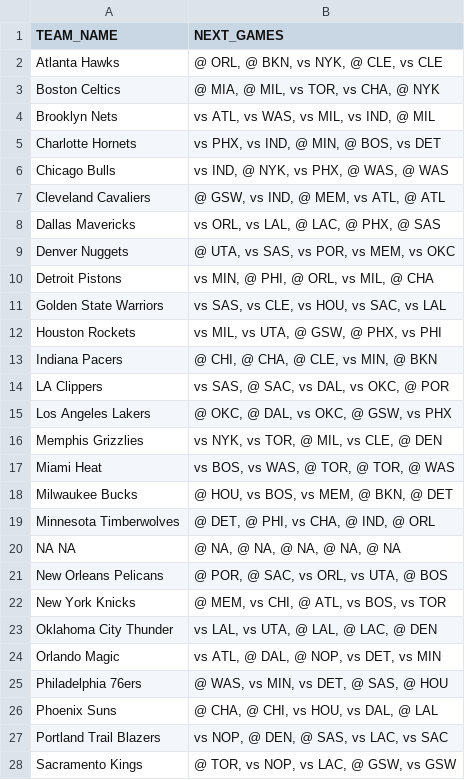
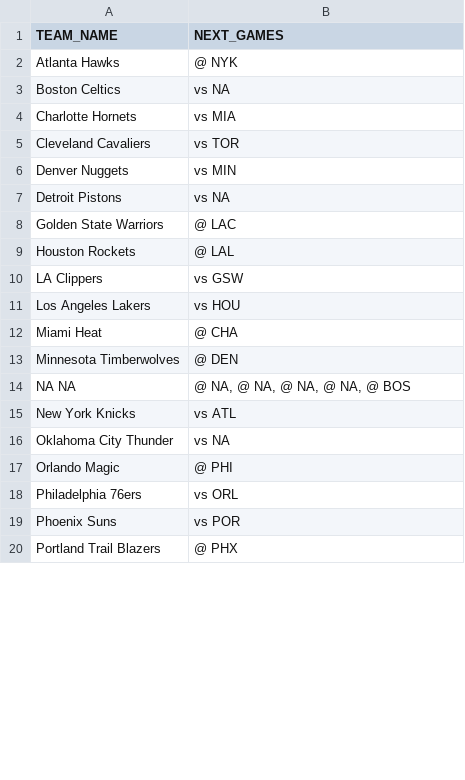
Before and after one commit to filippospol/hnr-projects, a CSV file: hnr-app-schedule.csv, drawn as a sheet; only a part is shown; the diff covers the shown part only.

```diff
--- a/hnr-app-schedule.csv
+++ b/hnr-app-schedule.csv
@@ -1,28 +1,20 @@
 TEAM_NAME,NEXT_GAMES
-Atlanta Hawks,"@ ORL, @ BKN, vs NYK, @ CLE, vs CLE"
-Boston Celtics,"@ MIA, @ MIL, vs TOR, vs CHA, @ NYK"
-Brooklyn Nets,"vs ATL, vs WAS, vs MIL, vs IND, @ MIL"
-Charlotte Hornets,"vs PHX, vs IND, @ MIN, @ BOS, vs DET"
-Chicago Bulls,"vs IND, @ NYK, vs PHX, @ WAS, @ WAS"
-Cleveland Cavaliers,"@ GSW, vs IND, @ MEM, vs ATL, @ ATL"
-Dallas Mavericks,"vs ORL, vs LAL, @ LAC, @ PHX, @ SAS"
-Denver Nuggets,"@ UTA, vs SAS, vs POR, vs MEM, vs OKC"
-Detroit Pistons,"vs MIN, @ PHI, @ ORL, vs MIL, @ CHA"
-Golden State Warriors,"vs SAS, vs CLE, vs HOU, vs SAC, vs LAL"
-Houston Rockets,"vs MIL, vs UTA, @ GSW, @ PHX, vs PHI"
-Indiana Pacers,"@ CHI, @ CHA, @ CLE, vs MIN, @ BKN"
-LA Clippers,"vs SAS, @ SAC, vs DAL, vs OKC, @ POR"
-Los Angeles Lakers,"@ OKC, @ DAL, vs OKC, @ GSW, vs PHX"
-Memphis Grizzlies,"vs NYK, vs TOR, @ MIL, vs CLE, @ DEN"
-Miami Heat,"vs BOS, vs WAS, @ TOR, @ TOR, @ WAS"
-Milwaukee Bucks,"@ HOU, vs BOS, vs MEM, @ BKN, @ DET"
-Minnesota Timberwolves,"@ DET, @ PHI, vs CHA, @ IND, @ ORL"
-NA NA,"@ NA, @ NA, @ NA, @ NA, @ NA"
-New Orleans Pelicans,"@ POR, @ SAC, vs ORL, vs UTA, @ BOS"
-New York Knicks,"@ MEM, vs CHI, @ ATL, vs BOS, vs TOR"
-Oklahoma City Thunder,"vs LAL, vs UTA, @ LAL, @ LAC, @ DEN"
-Orlando Magic,"vs ATL, @ DAL, @ NOP, vs DET, vs MIN"
-Philadelphia 76ers,"@ WAS, vs MIN, vs DET, @ SAS, @ HOU"
-Phoenix Suns,"@ CHA, @ CHI, vs HOU, vs DAL, @ LAL"
-Portland Trail Blazers,"vs NOP, @ DEN, @ SAS, vs LAC, vs SAC"
-Sacramento Kings,"@ TOR, vs NOP, vs LAC, @ GSW, vs GSW"
+Atlanta Hawks,@ NYK
+Boston Celtics,vs NA
+Charlotte Hornets,vs MIA
+Cleveland Cavaliers,vs TOR
+Denver Nuggets,vs MIN
+Detroit Pistons,vs NA
+Golden State Warriors,@ LAC
+Houston Rockets,@ LAL
+LA Clippers,vs GSW
+Los Angeles Lakers,vs HOU
+Miami Heat,@ CHA
+Minnesota Timberwolves,@ DEN
+NA NA,"@ NA, @ NA, @ NA, @ NA, @ BOS"
+New York Knicks,vs ATL
+Oklahoma City Thunder,vs NA
+Orlando Magic,@ PHI
+Philadelphia 76ers,vs ORL
+Phoenix Suns,vs POR
+Portland Trail Blazers,@ PHX
```
Also changed, not shown: 2 removed rows and 2 edited cells elsewhere in this file, hnr-app-players.csv, hnr-app-standings.csv, 1 other file.
